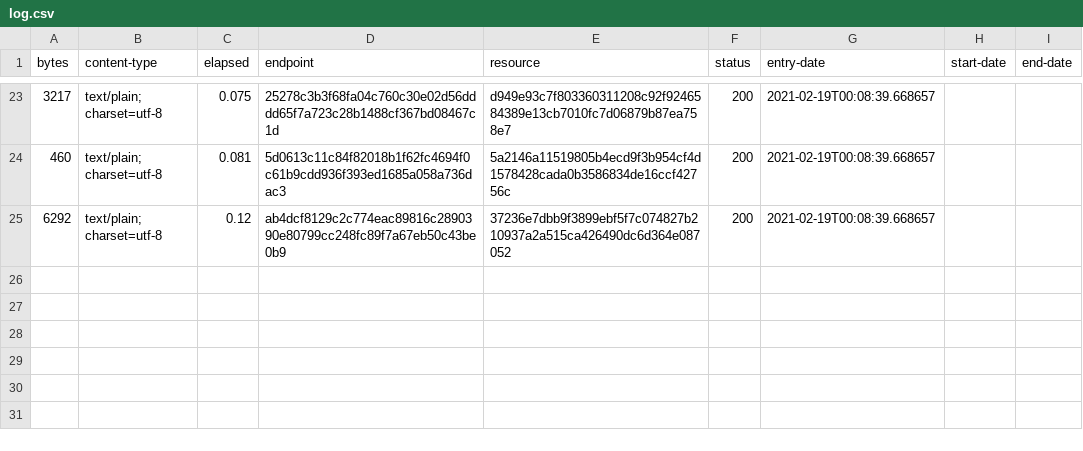
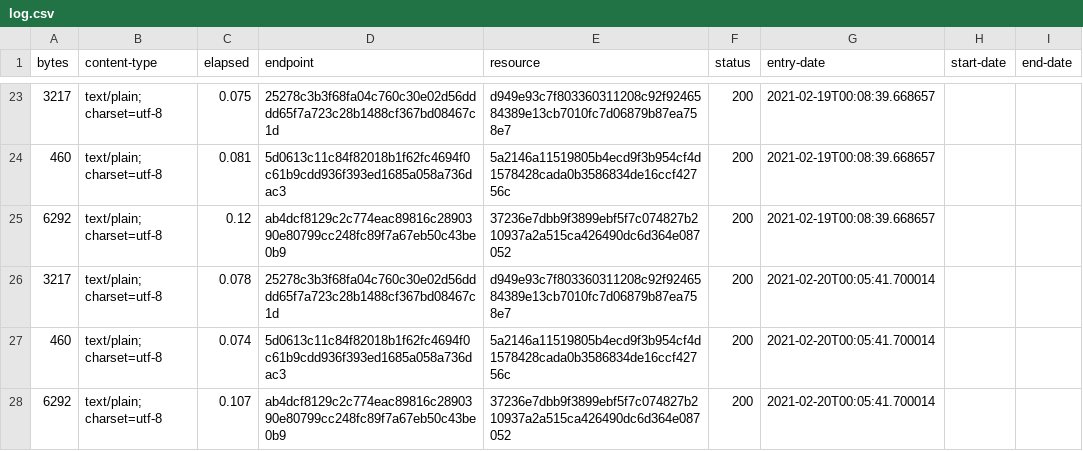
Before and after one commit to digital-land/development-plan-document-collection, a CSV file: collection/log.csv, drawn as a sheet; only a part is shown, gaps mark what is left out; the diff names each change by its address in the sheet, - before the commit and + after, or states it on an @@ line.

Commit message:
Collection 2021-02-20

```diff
--- a/collection/log.csv
+++ b/collection/log.csv
+row 26: 3217 | text/plain; charset=utf-8 | 0.078 | 25278c3b3f68fa04c760c30e02d56dddd65f7a723c28b1488cf367bd08467c1d | d949e93c7f803360311208c92f9246584389e13cb7010fc7d06879b87ea758e7 | 200 | 2021-02-20T00:05:41.700014
+row 27: 460 | text/plain; charset=utf-8 | 0.074 | 5d0613c11c84f82018b1f62fc4694f0c61b9cdd936f393ed1685a058a736dac3 | 5a2146a11519805b4ecd9f3b954cf4d1578428cada0b3586834de16ccf42756c | 200 | 2021-02-20T00:05:41.700014
+row 28: 6292 | text/plain; charset=utf-8 | 0.107 | ab4dcf8129c2c774eac89816c2890390e80799cc248fc89f7a67eb50c43be0b9 | 37236e7dbb9f3899ebf5f7c074827b210937a2a515ca426490dc6d364e087052 | 200 | 2021-02-20T00:05:41.700014
```
